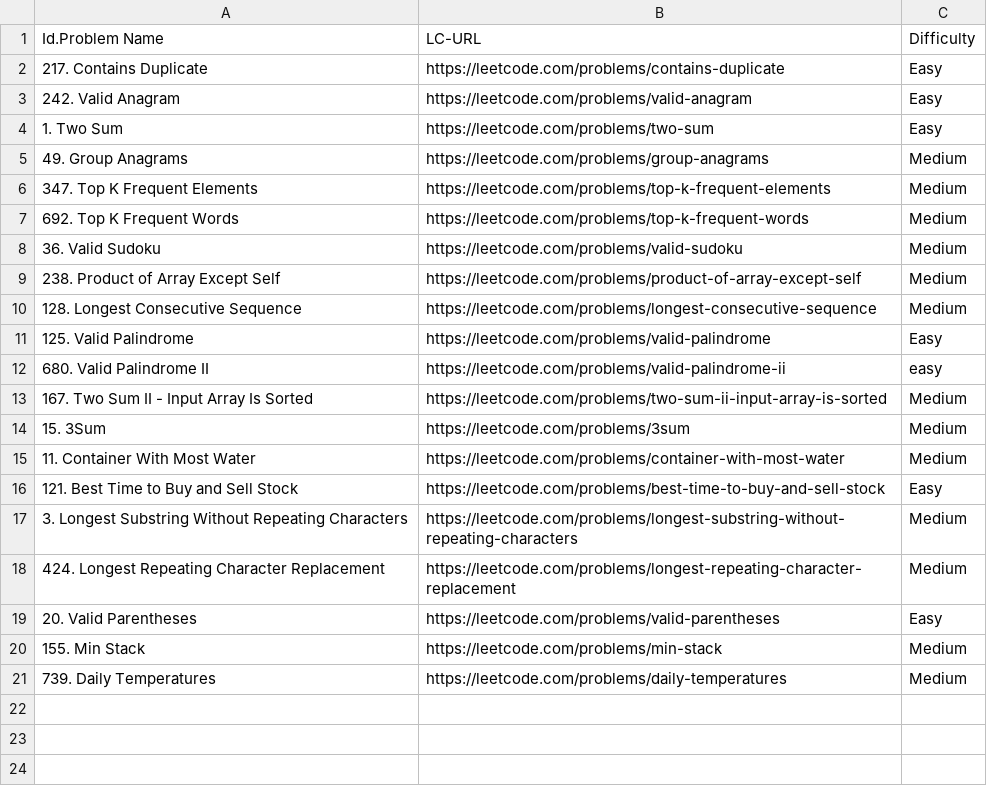
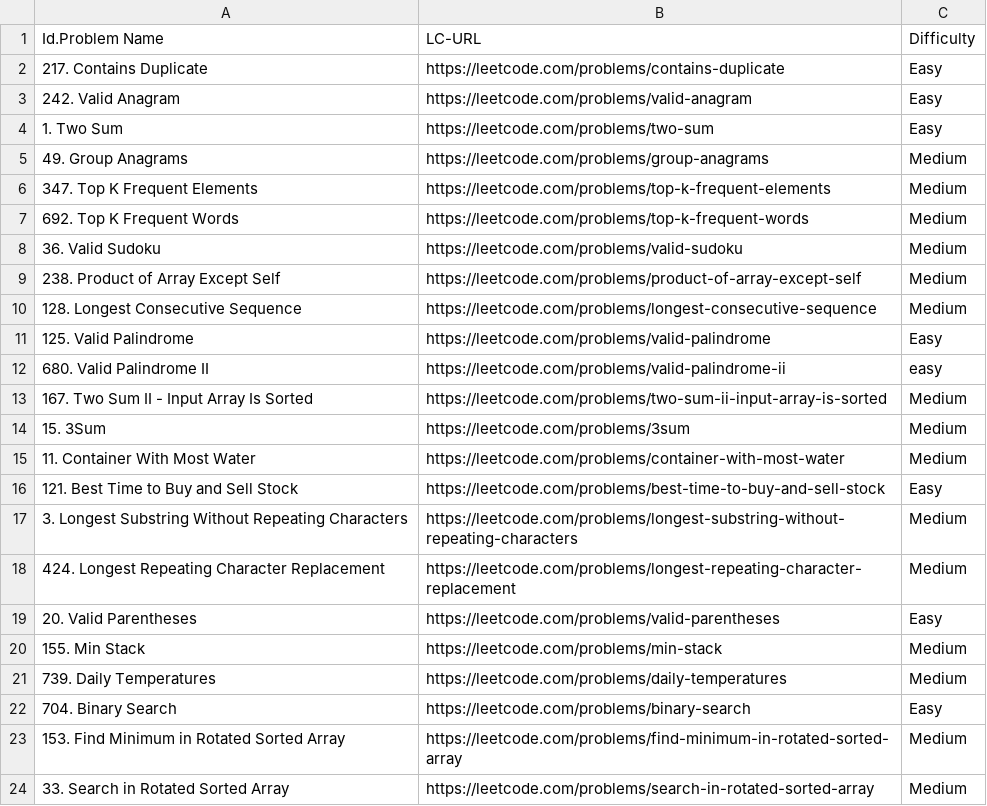
Before and after one commit to shkhamd/lc-pareto-problemset, a CSV file: lc-pareto-problemset.csv, drawn as a sheet.

Commit message:
Binary Search problems

```diff
--- a/lc-pareto-problemset.csv
+++ b/lc-pareto-problemset.csv
@@ -21 +21,4 @@ Id.Problem Name,LC-URL, Difficulty
 739. Daily Temperatures, https://leetcode.com/problems/daily-temperatures, Medium
+704. Binary Search, https://leetcode.com/problems/binary-search, Easy
+153. Find Minimum in Rotated Sorted Array, https://leetcode.com/problems/find-minimum-in-rotated-sorted-array, Medium
+33. Search in Rotated Sorted Array, https://leetcode.com/problems/search-in-rotated-sorted-array, Medium
```
